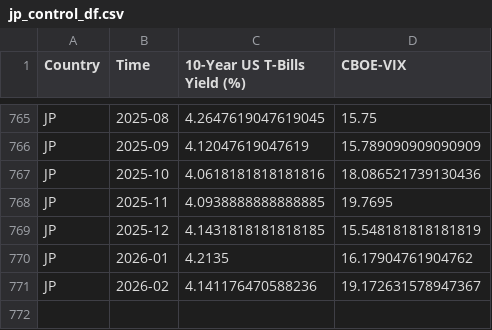
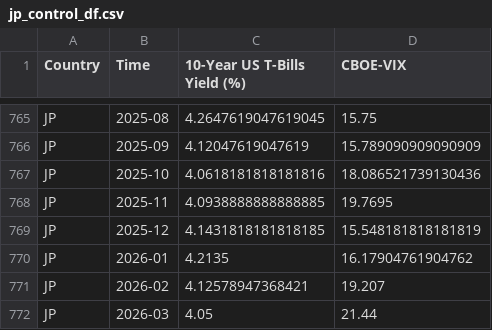
Before and after one commit to EliaLand/Policy_Target_RegimeSwitchingPersistence, a CSV file: Data/Aggregated/jp_control_df.csv, drawn as a sheet; only a part is shown, gaps mark what is left out.

```diff
--- a/Data/Aggregated/jp_control_df.csv
+++ b/Data/Aggregated/jp_control_df.csv
@@ -770,2 +770,3 @@ JP,2025-12,4.1431818181818185,15.548181818181819
 JP,2026-01,4.2135,16.17904761904762
-JP,2026-02,4.141176470588236,19.172631578947367
+JP,2026-02,4.12578947368421,19.207
+JP,2026-03,4.05,21.44
```
Also changed, not shown: Data/Aggregated/jp_aggregated_df.csv, Data/Aggregated/jp_boj_total_assets_df.csv, 7 other files.
